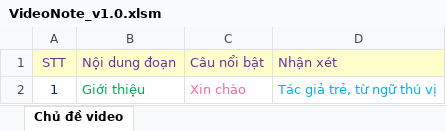
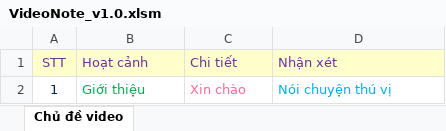
Before and after one commit to tuyennv216/Highlight, an Excel workbook: VideoNote_v1.0.xlsm, sheet Chủ đề video, drawn as a sheet; values as stored, in another font and other column widths than the file's, no borders; the diff names each change by its address in the sheet, - before the commit and + after, or states it on an @@ line.

```diff
--- a/VideoNote_v1.0.xlsm (sheet Chủ đề video)
+++ b/VideoNote_v1.0.xlsm (sheet Chủ đề video)
-B1: Nội dung đoạn
+B1: Hoạt cảnh
-C1: Câu nổi bật
+C1: Chi tiết
-D2 (Nhận xét): Tác giả trẻ, từ ngữ thú vị
+D2 (Nhận xét): Nói chuyện thú vị
```
Also changed, not shown: BookNote_v1.0.xlsm, Language_v1.1.xlsm.
